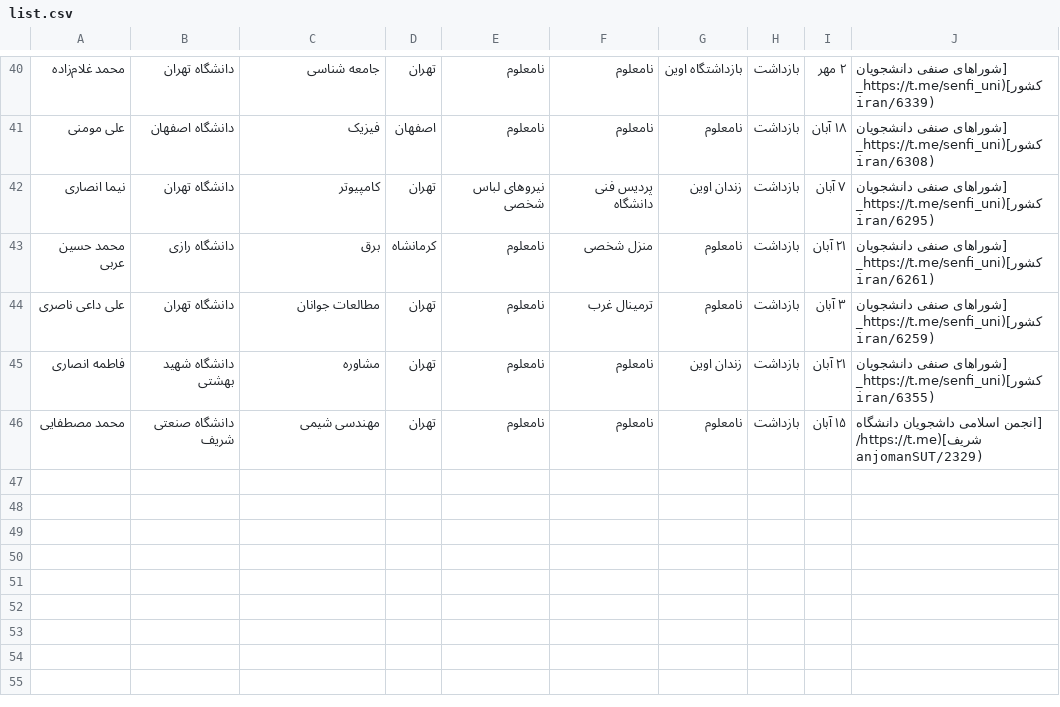
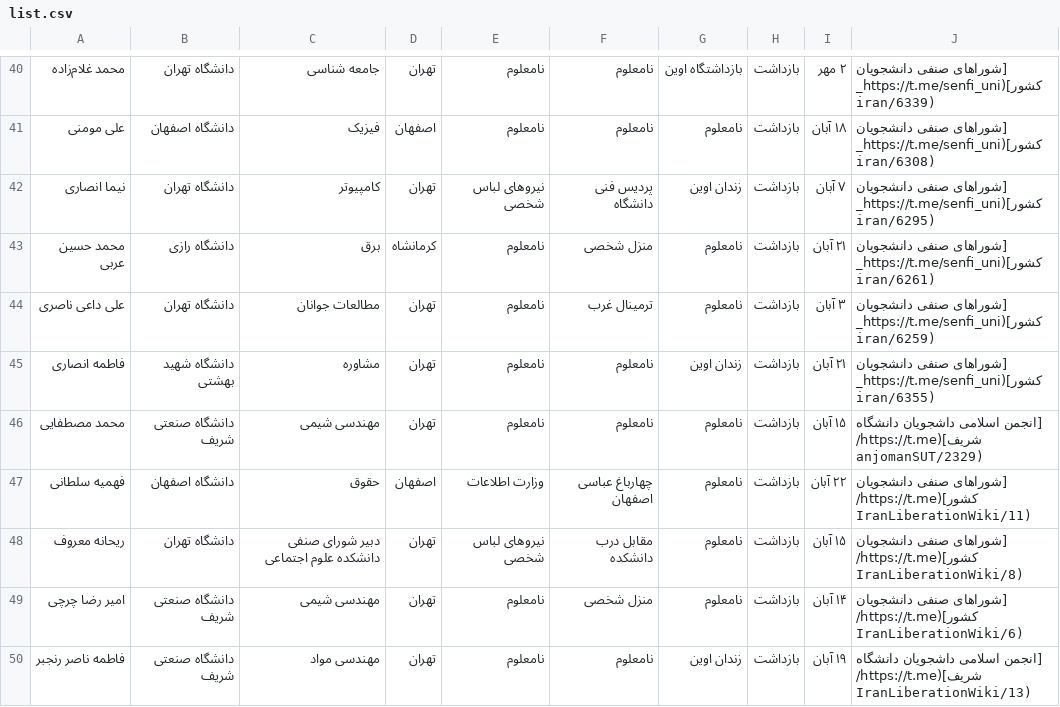
Before and after one commit to IranLiberation/ArrestedStudents1401, a CSV file: list.csv, drawn as a sheet; only a part is shown, gaps mark what is left out.

Commit message:
ثبت نام و جزئیات مربوط به ۴ دانشجو

```diff
--- a/list.csv
+++ b/list.csv
@@ -46 +46,5 @@
 محمد مصطفایی,دانشگاه صنعتی شریف,مهندسی شیمی,تهران,نامعلوم,نامعلوم,نامعلوم,بازداشت,۱۵ آبان,[انجمن اسلامی داشجویان دانشگاه شریف](https://t.me/anjomanSUT/2329)
+فهمیه سلطانی,دانشگاه اصفهان,حقوق,اصفهان,وزارت اطلاعات,چهارباغ عباسی اصفهان,نامعلوم,بازداشت,۲۲ آبان,[شوراهای صنفی دانشجویان کشور](https://t.me/IranLiberationWiki/11)
+ریحانه معروف,دانشگاه تهران,دبیر شورای صنفی دانشکده علوم اجتماعی,تهران,نیروهای لباس شخصی,مقابل درب دانشکده,نامعلوم,بازداشت,۱۵ آبان,[شوراهای صنفی دانشجویان کشور](https://t.me/IranLiberationWiki/8)
+امیر رضا چرچی,دانشگاه صنعتی شریف,مهندسی شیمی,تهران,نامعلوم,منزل شخصی,نامعلوم,بازداشت,۱۴ آبان,[شوراهای صنفی دانشجویان کشور](https://t.me/IranLiberationWiki/6)
+فاطمه ناصر رنجبر,دانشگاه صنعتی شریف,مهندسی مواد,تهران,نامعلوم,نامعلوم,زندان اوین,بازداشت,۱۹ آبان,[انجمن اسلامی داشجویان دانشگاه شریف](https://t.me/IranLiberationWiki/13)
```
